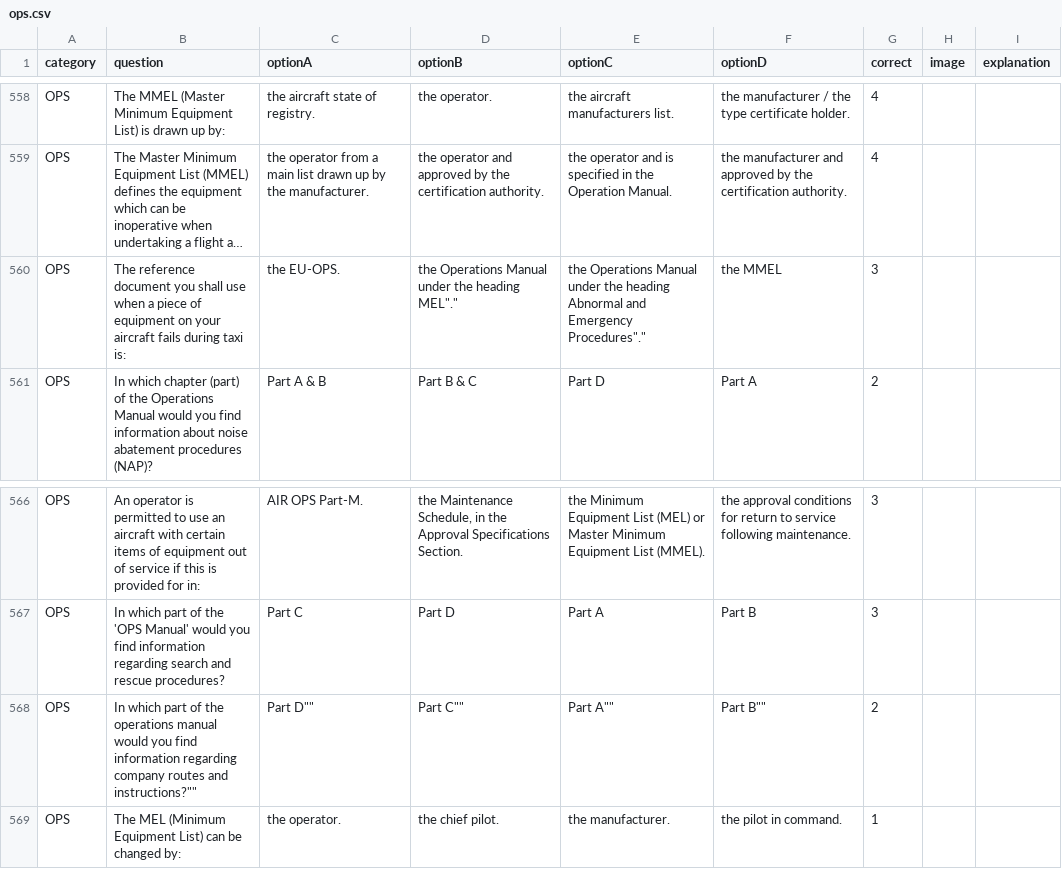
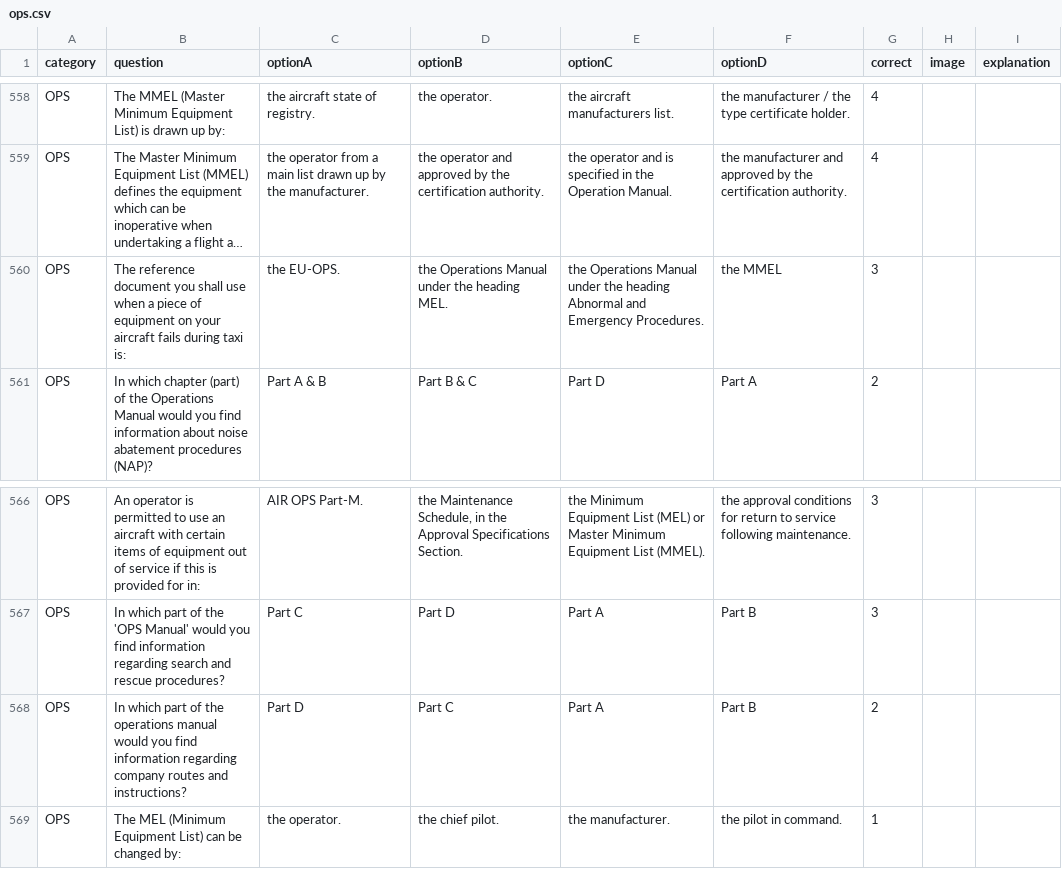
Before and after one commit to Georgesk1997/ETIHAD, a CSV file: categories/ops.csv, drawn as a sheet; only a part is shown, gaps mark what is left out; long unchanged cells end in …; the diff names each change by its address in the sheet, - before the commit and + after, or states it on an @@ line.

Commit message:
Update ops.csv

```diff
--- a/categories/ops.csv
+++ b/categories/ops.csv
-D560 (optionB): the Operations Manual under the heading MEL"."
+D560 (optionB): the Operations Manual under the heading MEL.
-E560 (optionC): …and Emergency Procedures"."
+E560 (optionC): …and Emergency Procedures.
-B568 (question): …routes and instructions?""
+B568 (question): …routes and instructions?
-C568 (optionA): Part D""
+C568 (optionA): Part D
-D568 (optionB): Part C""
+D568 (optionB): Part C
-E568 (optionC): Part A""
+E568 (optionC): Part A
-F568 (optionD): Part B""
+F568 (optionD): Part B
```
